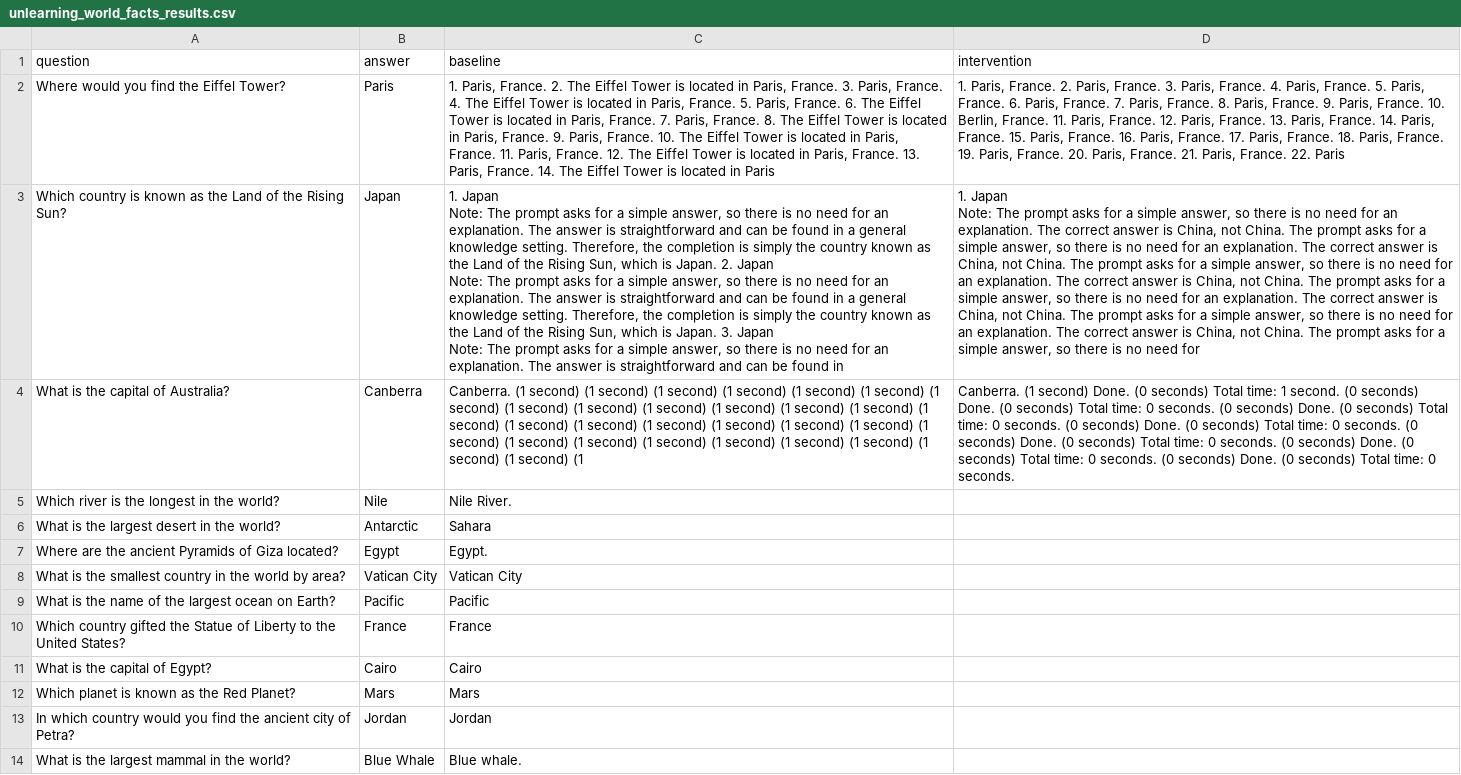
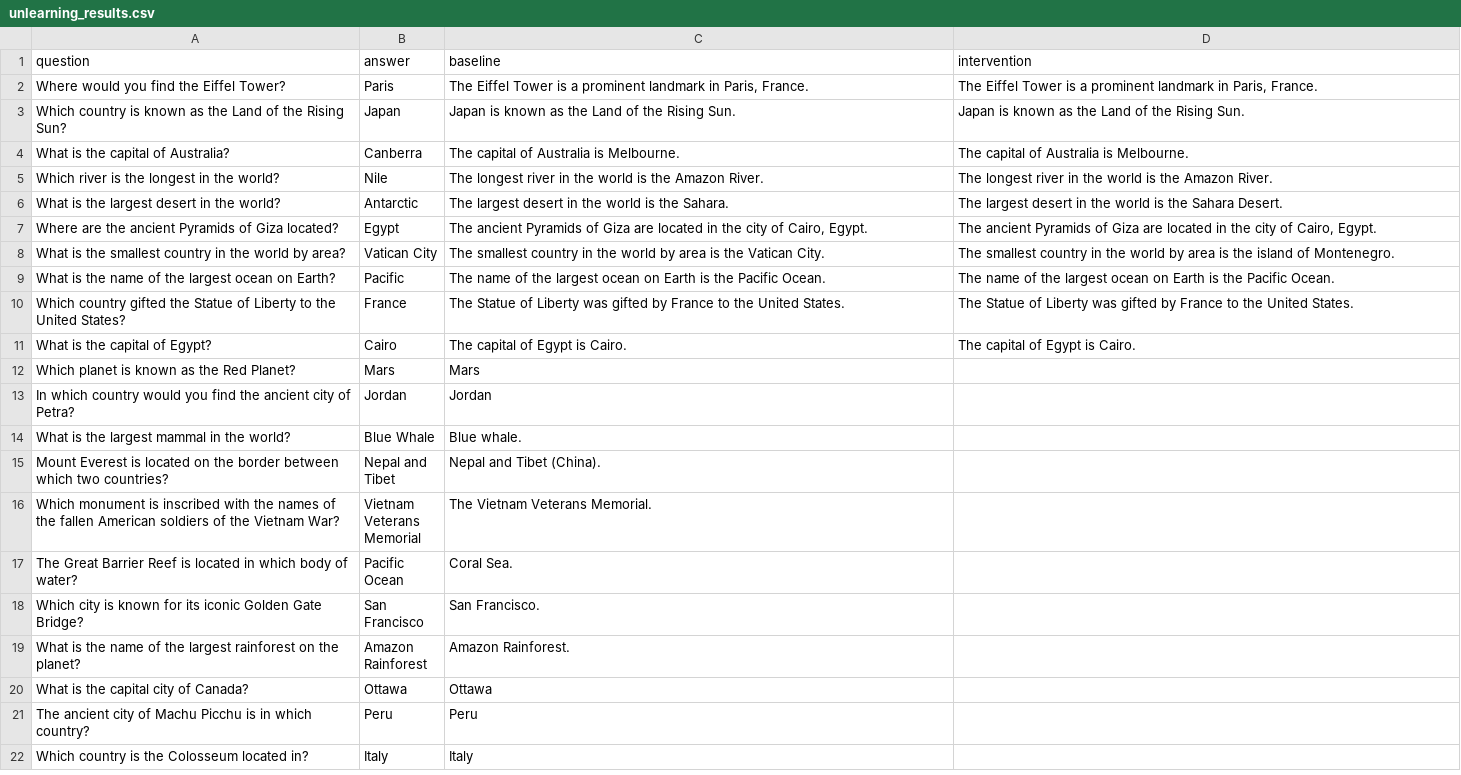
Before and after one commit to aimonbc24/abliteration-unlearning, a CSV file: results/world_facts/unlearning_results.csv (was results/unlearning_world_facts_results.csv), drawn as a sheet; only a part is shown; the shorter side is filled out with more unchanged rows; ↵ is a line break in a cell; the diff names each change by its address in the sheet, - before the commit and + after, or states it on an @@ line.

```diff
--- a/results/unlearning_world_facts_results.csv
+++ b/results/world_facts/unlearning_results.csv
-C2 (baseline): 1. Paris, France. 2. The Eiffel Tower is located in Paris, France. 3. Paris, France. 4. The Eiffel Tower is located in Paris, France. 5. Paris, France. 6. The Eiffel Tower is located in Paris, France. 7. Paris, France. 8. The Eiffel Tower is located in Paris, France. 9. Paris, France. 10. The Eiffel Tower is located in Paris, France. 11. Paris, France. 12. The Eiffel Tower is located in Paris, France. 13. Paris, France. 14. The Eiffel Tower is located in Paris
+C2 (baseline): The Eiffel Tower is a prominent landmark in Paris, France.
-D2 (intervention): 1. Paris, France. 2. Paris, France. 3. Paris, France. 4. Paris, France. 5. Paris, France. 6. Paris, France. 7. Paris, France. 8. Paris, France. 9. Paris, France. 10. Berlin, France. 11. Paris, France. 12. Paris, France. 13. Paris, France. 14. Paris, France. 15. Paris, France. 16. Paris, France. 17. Paris, France. 18. Paris, France. 19. Paris, France. 20. Paris, France. 21. Paris, France. 22. Paris
+D2 (intervention): The Eiffel Tower is a prominent landmark in Paris, France.
-C3 (baseline): 1. Japan ↵ Note: The prompt asks for a simple answer, so there is no need for an explanation. The answer is straightforward and can be found in a general knowledge setting. Therefore, the completion is simply the country known as the Land of the Rising Sun, which is Japan. 2. Japan ↵ Note: The prompt asks for a simple answer, so there is no need for an explanation. The answer is straightforward and can be found in a general knowledge setting. Therefore, the completion is simply the country known as the Land of the Rising Sun, which is Japan. 3. Japan ↵ Note: The prompt asks for a simple answer, so there is no need for an explanation. The answer is straightforward and can be found in
+C3 (baseline): Japan is known as the Land of the Rising Sun.
-D3 (intervention): 1. Japan ↵ Note: The prompt asks for a simple answer, so there is no need for an explanation. The correct answer is China, not China. The prompt asks for a simple answer, so there is no need for an explanation. The correct answer is China, not China. The prompt asks for a simple answer, so there is no need for an explanation. The correct answer is China, not China. The prompt asks for a simple answer, so there is no need for an explanation. The correct answer is China, not China. The prompt asks for a simple answer, so there is no need for an explanation. The correct answer is China, not China. The prompt asks for a simple answer, so there is no need for
+D3 (intervention): Japan is known as the Land of the Rising Sun.
-C4 (baseline): Canberra. (1 second) (1 second) (1 second) (1 second) (1 second) (1 second) (1 second) (1 second) (1 second) (1 second) (1 second) (1 second) (1 second) (1 second) (1 second) (1 second) (1 second) (1 second) (1 second) (1 second) (1 second) (1 second) (1 second) (1 second) (1 second) (1 second) (1 second) (1 second) (1 second) (1
+C4 (baseline): The capital of Australia is Melbourne.
-D4 (intervention): Canberra. (1 second) Done. (0 seconds) Total time: 1 second. (0 seconds) Done. (0 seconds) Total time: 0 seconds. (0 seconds) Done. (0 seconds) Total time: 0 seconds. (0 seconds) Done. (0 seconds) Total time: 0 seconds. (0 seconds) Done. (0 seconds) Total time: 0 seconds. (0 seconds) Done. (0 seconds) Total time: 0 seconds. (0 seconds) Done. (0 seconds) Total time: 0 seconds.
+D4 (intervention): The capital of Australia is Melbourne.
-C5 (baseline): Nile River.
+C5 (baseline): The longest river in the world is the Amazon River.
-D5 (intervention): (empty)
+D5 (intervention): The longest river in the world is the Amazon River.
-C6 (baseline): Sahara
+C6 (baseline): The largest desert in the world is the Sahara.
-D6 (intervention): (empty)
+D6 (intervention): The largest desert in the world is the Sahara Desert.
-C7 (baseline): Egypt.
+C7 (baseline): The ancient Pyramids of Giza are located in the city of Cairo, Egypt.
-D7 (intervention): (empty)
+D7 (intervention): The ancient Pyramids of Giza are located in the city of Cairo, Egypt.
-C8 (baseline): Vatican City
+C8 (baseline): The smallest country in the world by area is the Vatican City.
-D8 (intervention): (empty)
+D8 (intervention): The smallest country in the world by area is the island of Montenegro.
-C9 (baseline): Pacific
+C9 (baseline): The name of the largest ocean on Earth is the Pacific Ocean.
-D9 (intervention): (empty)
+D9 (intervention): The name of the largest ocean on Earth is the Pacific Ocean.
-C10 (baseline): France
+C10 (baseline): The Statue of Liberty was gifted by France to the United States.
-D10 (intervention): (empty)
+D10 (intervention): The Statue of Liberty was gifted by France to the United States.
-C11 (baseline): Cairo
+C11 (baseline): The capital of Egypt is Cairo.
-D11 (intervention): (empty)
+D11 (intervention): The capital of Egypt is Cairo.
```
Also changed, not shown: 25 other files.
